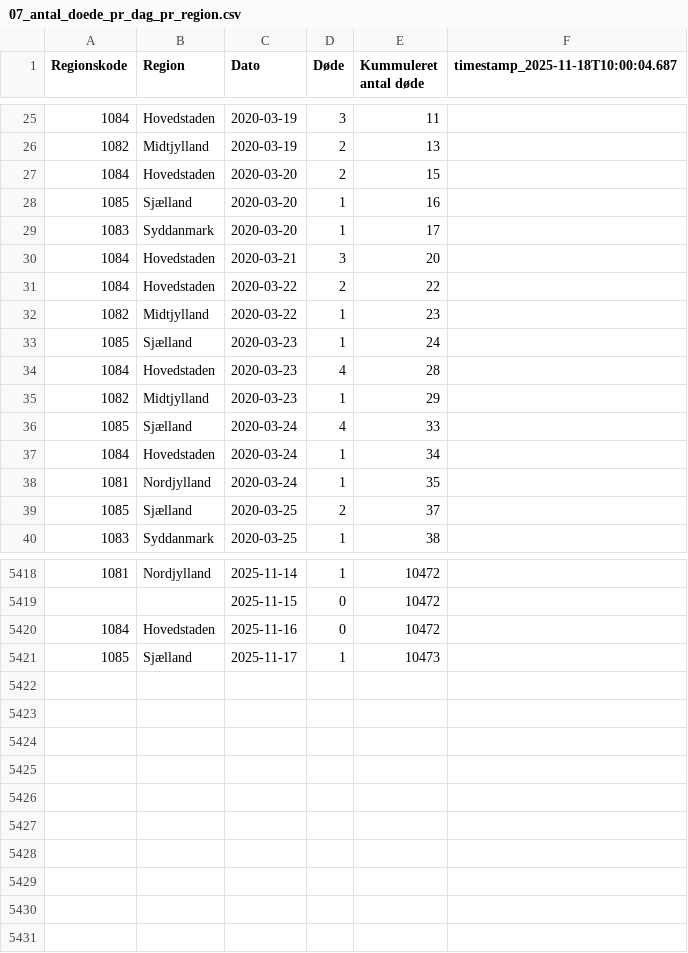
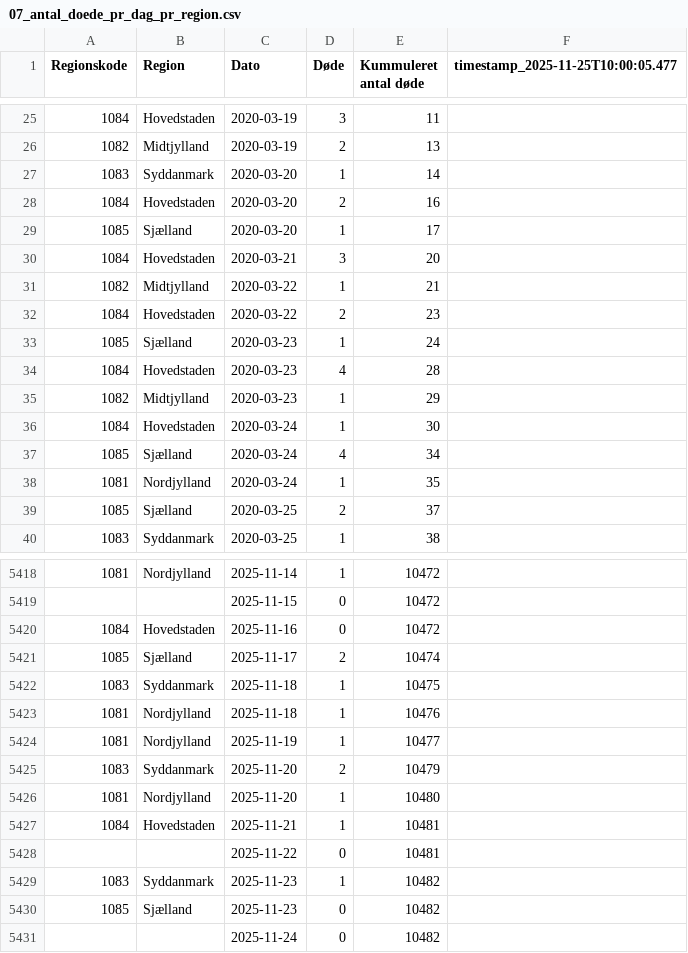
Before and after one commit to steenhulthin/infectious-diseases-data, a CSV file: docs/07_antal_doede_pr_dag_pr_region.csv, drawn as a sheet; only a part is shown, gaps mark what is left out; the diff covers the shown part only.

```diff
--- a/docs/07_antal_doede_pr_dag_pr_region.csv
+++ b/docs/07_antal_doede_pr_dag_pr_region.csv
@@ -1 +1 @@
-"Regionskode";"Region";"Dato";"Døde";"Kummuleret antal døde";"timestamp_2025-11-18T10:00:04.687"
+"Regionskode";"Region";"Dato";"Døde";"Kummuleret antal døde";"timestamp_2025-11-25T10:00:05.477"
@@ -26,8 +26,8 @@
 1082;Midtjylland;2020-03-19;2;13;
-1084;Hovedstaden;2020-03-20;2;15;
-1085;Sjælland;2020-03-20;1;16;
-1083;Syddanmark;2020-03-20;1;17;
+1083;Syddanmark;2020-03-20;1;14;
+1084;Hovedstaden;2020-03-20;2;16;
+1085;Sjælland;2020-03-20;1;17;
 1084;Hovedstaden;2020-03-21;3;20;
-1084;Hovedstaden;2020-03-22;2;22;
-1082;Midtjylland;2020-03-22;1;23;
+1082;Midtjylland;2020-03-22;1;21;
+1084;Hovedstaden;2020-03-22;2;23;
 1085;Sjælland;2020-03-23;1;24;
@@ -35,4 +35,4 @@
 1082;Midtjylland;2020-03-23;1;29;
-1085;Sjælland;2020-03-24;4;33;
-1084;Hovedstaden;2020-03-24;1;34;
+1084;Hovedstaden;2020-03-24;1;30;
+1085;Sjælland;2020-03-24;4;34;
 1081;Nordjylland;2020-03-24;1;35;
@@ -5420,2 +5420,12 @@
 1084;Hovedstaden;2025-11-16;0;10472;
-1085;Sjælland;2025-11-17;1;10473;
+1085;Sjælland;2025-11-17;2;10474;
+1083;Syddanmark;2025-11-18;1;10475;
+1081;Nordjylland;2025-11-18;1;10476;
+1081;Nordjylland;2025-11-19;1;10477;
+1083;Syddanmark;2025-11-20;2;10479;
+1081;Nordjylland;2025-11-20;1;10480;
+1084;Hovedstaden;2025-11-21;1;10481;
+;;2025-11-22;0;10481;
+1083;Syddanmark;2025-11-23;1;10482;
+1085;Sjælland;2025-11-23;0;10482;
+;;2025-11-24;0;10482;
```
Also changed, not shown: 8 added rows, 8 removed rows and 9 edited cells elsewhere in this file, docs/03_bekraeftede_tilfaelde_doede_indlagte_pr_dag_pr_koen.csv, docs/06_nye_indlaeggelser_pr_region_pr_dag.csv, 26 other files.
